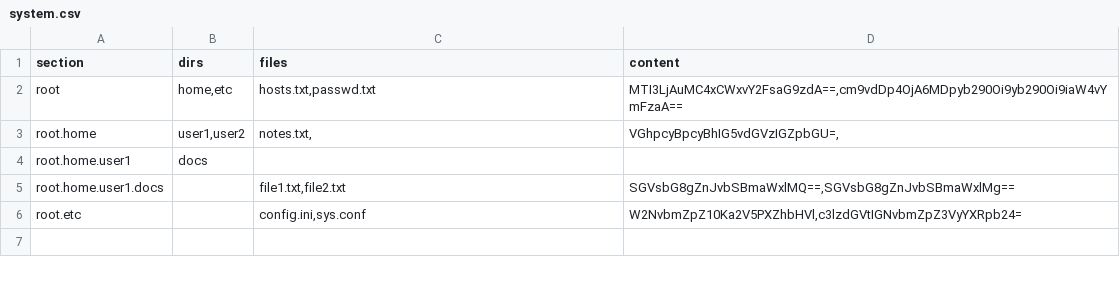
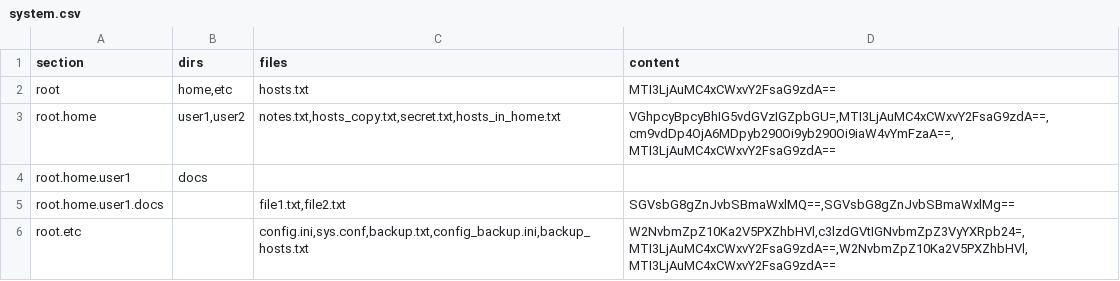
Before and after one commit to Alkury/emulator_os_python, a CSV file: vfs_system/system.csv, drawn as a sheet.

```diff
--- a/vfs_system/system.csv
+++ b/vfs_system/system.csv
@@ -1,6 +1,6 @@
 section,dirs,files,content
-root,"home,etc","hosts.txt,passwd.txt","MTI3LjAuMC4xCWxvY2FsaG9zdA==,cm9vdDp4OjA6MDpyb290Oi9yb290Oi9iaW4vYmFzaA=="
-root.home,"user1,user2","notes.txt,","VGhpcyBpcyBhIG5vdGVzIGZpbGU=,"
+root,"home,etc",hosts.txt,MTI3LjAuMC4xCWxvY2FsaG9zdA==
+root.home,"user1,user2","notes.txt,hosts_copy.txt,secret.txt,hosts_in_home.txt","VGhpcyBpcyBhIG5vdGVzIGZpbGU=,MTI3LjAuMC4xCWxvY2FsaG9zdA==,cm9vdDp4OjA6MDpyb290Oi9yb290Oi9iaW4vYmFzaA==,MTI3LjAuMC4xCWxvY2FsaG9zdA=="
 root.home.user1,docs,,
 root.home.user1.docs,,"file1.txt,file2.txt","SGVsbG8gZnJvbSBmaWxlMQ==,SGVsbG8gZnJvbSBmaWxlMg=="
-root.etc,,"config.ini,sys.conf","W2NvbmZpZ10Ka2V5PXZhbHVl,c3lzdGVtIGNvbmZpZ3VyYXRpb24="
+root.etc,,"config.ini,sys.conf,backup.txt,config_backup.ini,backup_hosts.txt","W2NvbmZpZ10Ka2V5PXZhbHVl,c3lzdGVtIGNvbmZpZ3VyYXRpb24=,MTI3LjAuMC4xCWxvY2FsaG9zdA==,W2NvbmZpZ10Ka2V5PXZhbHVl,MTI3LjAuMC4xCWxvY2FsaG9zdA=="
```
Also changed, not shown: 2 other files.
